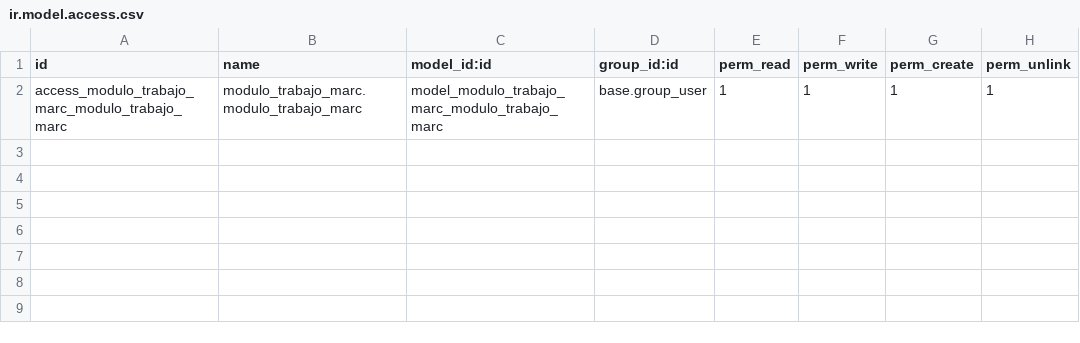
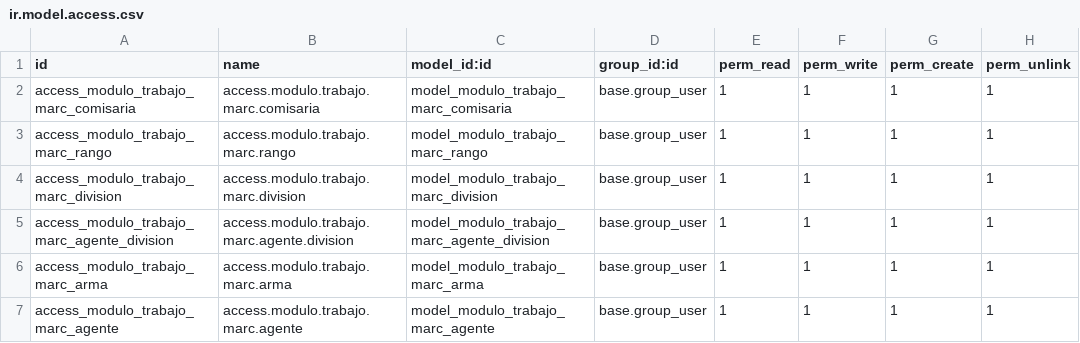
Before and after one commit to Marcausente/OdooComisaria, a CSV file: extra-addons/modulo_trabajo_marc/security/ir.model.access.csv, drawn as a sheet.

Commit message:
Model access modified

```diff
--- a/extra-addons/modulo_trabajo_marc/security/ir.model.access.csv
+++ b/extra-addons/modulo_trabajo_marc/security/ir.model.access.csv
@@ -1,2 +1,7 @@
 id,name,model_id:id,group_id:id,perm_read,perm_write,perm_create,perm_unlink
-access_modulo_trabajo_marc_modulo_trabajo_marc,modulo_trabajo_marc.modulo_trabajo_marc,model_modulo_trabajo_marc_modulo_trabajo_marc,base.group_user,1,1,1,1
+access_modulo_trabajo_marc_comisaria,access.modulo.trabajo.marc.comisaria,model_modulo_trabajo_marc_comisaria,base.group_user,1,1,1,1
+access_modulo_trabajo_marc_rango,access.modulo.trabajo.marc.rango,model_modulo_trabajo_marc_rango,base.group_user,1,1,1,1
+access_modulo_trabajo_marc_division,access.modulo.trabajo.marc.division,model_modulo_trabajo_marc_division,base.group_user,1,1,1,1
+access_modulo_trabajo_marc_agente_division,access.modulo.trabajo.marc.agente.division,model_modulo_trabajo_marc_agente_division,base.group_user,1,1,1,1
+access_modulo_trabajo_marc_arma,access.modulo.trabajo.marc.arma,model_modulo_trabajo_marc_arma,base.group_user,1,1,1,1
+access_modulo_trabajo_marc_agente,access.modulo.trabajo.marc.agente,model_modulo_trabajo_marc_agente,base.group_user,1,1,1,1
```
